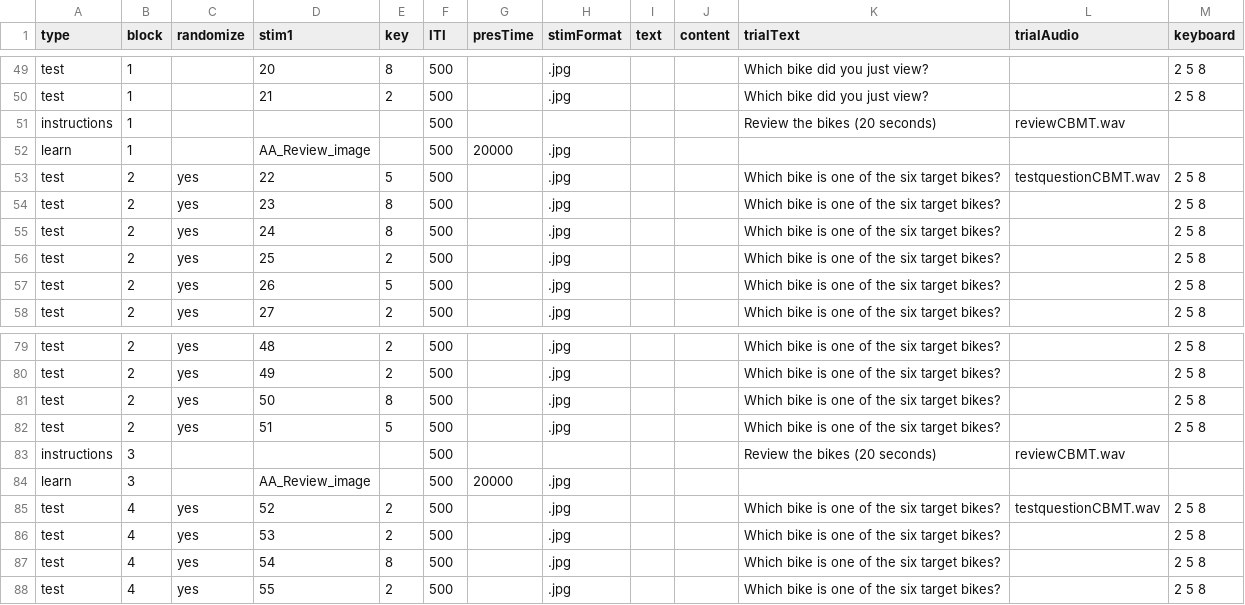
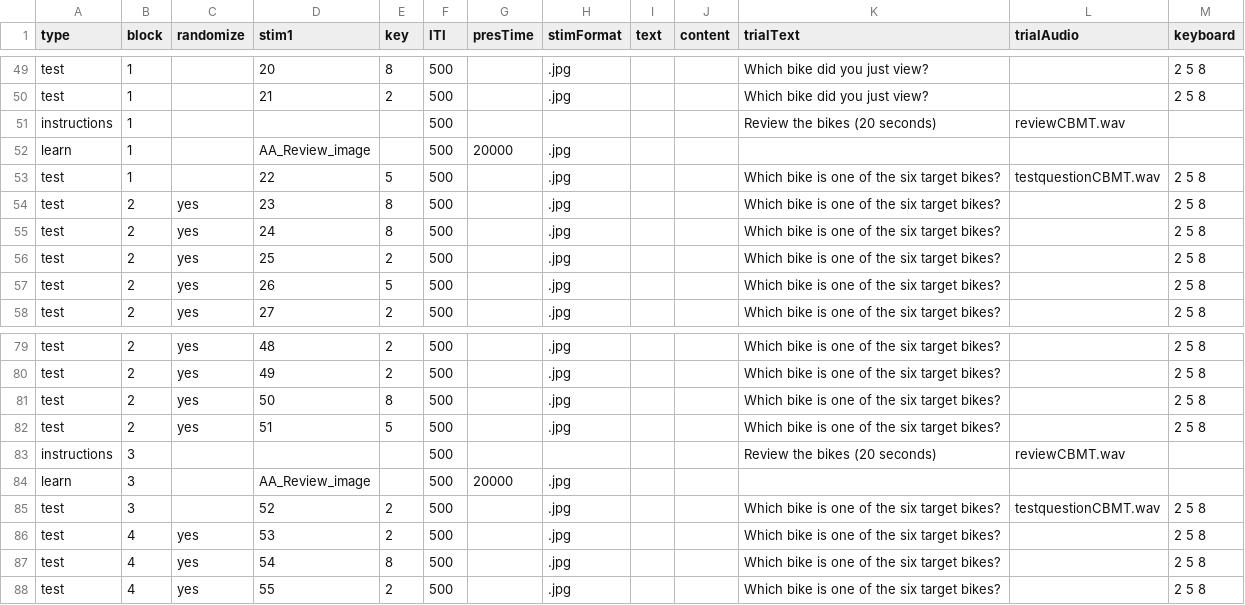
Before and after one commit to JvParidon/tamil-test-suite, a TSV file: trial_structure/cambridge/bikes.tsv, drawn as a sheet; only a part is shown, gaps mark what is left out.

Commit message:
Fixed initial trial in test block to maintain audio instruction at start of block.

```diff
--- a/trial_structure/cambridge/bikes.tsv
+++ b/trial_structure/cambridge/bikes.tsv
@@ -52,3 +52,3 @@ instructions	1				500					Review the bikes (20 seconds)	reviewCBMT.wav
 learn	1		AA_Review_image		500	20000	.jpg					
-test	2	yes	22	5	500		.jpg			Which bike is one of the six target bikes?	testquestionCBMT.wav	2 5 8
+test	1		22	5	500		.jpg			Which bike is one of the six target bikes?	testquestionCBMT.wav	2 5 8
 test	2	yes	23	8	500		.jpg			Which bike is one of the six target bikes?		2 5 8
@@ -84,3 +84,3 @@ instructions	3				500					Review the bikes (20 seconds)	reviewCBMT.wav
 learn	3		AA_Review_image		500	20000	.jpg					
-test	4	yes	52	2	500		.jpg			Which bike is one of the six target bikes?	testquestionCBMT.wav	2 5 8
+test	3		52	2	500		.jpg			Which bike is one of the six target bikes?	testquestionCBMT.wav	2 5 8
 test	4	yes	53	2	500		.jpg			Which bike is one of the six target bikes?		2 5 8
```
Also changed, not shown: trial_structure/cambridge/cars.tsv, trial_structure/cambridge/faces.tsv.
